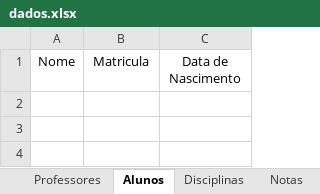
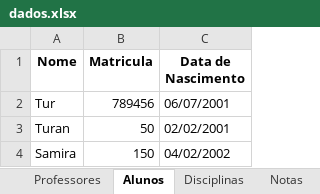
Before and after one commit to Dev-Artur-Silva/controle_de_notas, an Excel workbook: dados.xlsx, sheet Alunos, drawn as a sheet; values as stored, in another font and other column widths than the file's, no borders; the diff names each change by its address in the sheet, - before the commit and + after, or states it on an @@ line.

```diff
--- a/dados.xlsx (sheet Alunos)
+++ b/dados.xlsx (sheet Alunos)
-A1:C1 bold: off
+A1:C1 bold: on
+row 2: Tur | 789456 | 06/07/2001
+row 3: Turan | 50 | 02/02/2001
+row 4: Samira | 150 | 04/02/2002
```
Also changed, not shown: sheet Notas, sheet Professores, sheet Disciplinas, 2 other files.
